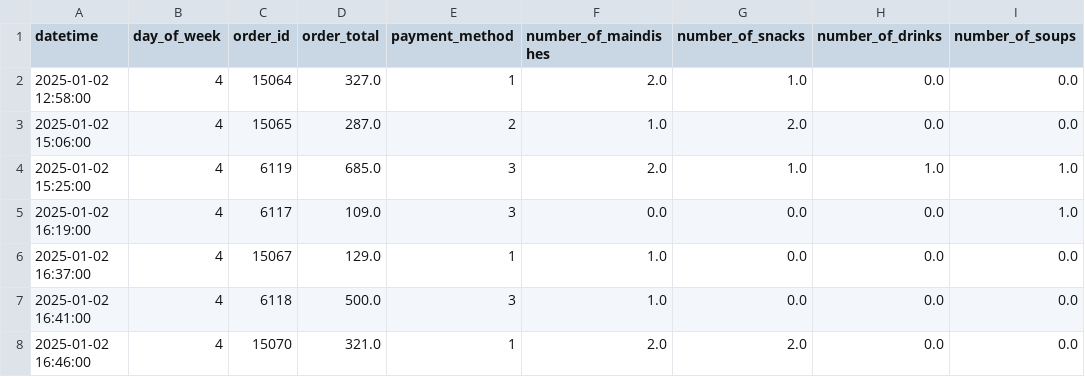
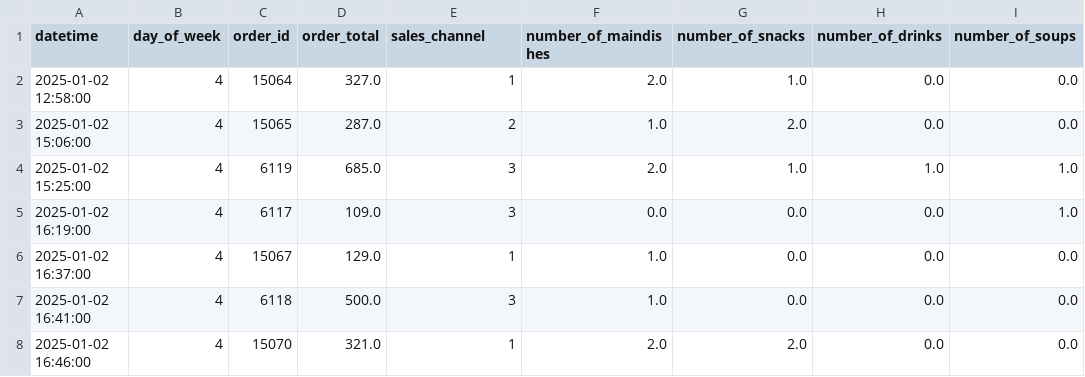
Before and after one commit to AndyTheDragon/dat4bi_examproject, a CSV file: data/cleaned_sales_data.csv, drawn as a sheet; only a part is shown; the diff names each change by its address in the sheet, - before the commit and + after, or states it on an @@ line.

Commit message:
updated README, changed payment_method to sales_channels in data_engineering, removed outliers to show histogram without them in the report

```diff
--- a/data/cleaned_sales_data.csv
+++ b/data/cleaned_sales_data.csv
-E1: payment_method
+E1: sales_channel
```
Also changed, not shown: 4 other files.
